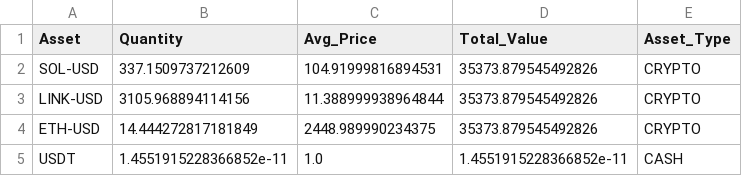
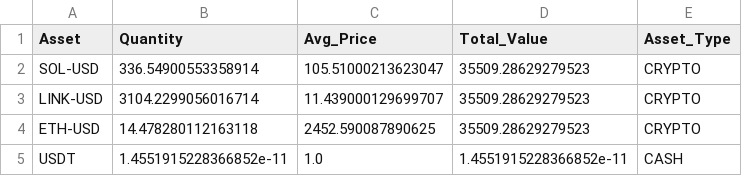
Before and after one commit to flashmanrunning-lang/my-quant-bot, a CSV file: portfolio_ledger.csv, drawn as a sheet.

```diff
--- a/portfolio_ledger.csv
+++ b/portfolio_ledger.csv
@@ -1,5 +1,5 @@
 Asset,Quantity,Avg_Price,Total_Value,Asset_Type
-SOL-USD,337.1509737212609,104.91999816894531,35373.879545492826,CRYPTO
-LINK-USD,3105.968894114156,11.388999938964844,35373.879545492826,CRYPTO
-ETH-USD,14.444272817181849,2448.989990234375,35373.879545492826,CRYPTO
+SOL-USD,336.54900553358914,105.51000213623047,35509.28629279523,CRYPTO
+LINK-USD,3104.2299056016714,11.439000129699707,35509.28629279523,CRYPTO
+ETH-USD,14.478280112163118,2452.590087890625,35509.28629279523,CRYPTO
 USDT,1.4551915228366852e-11,1.0,1.4551915228366852e-11,CASH
```
Also changed, not shown: alpha_performance.csv, 1 other file.
